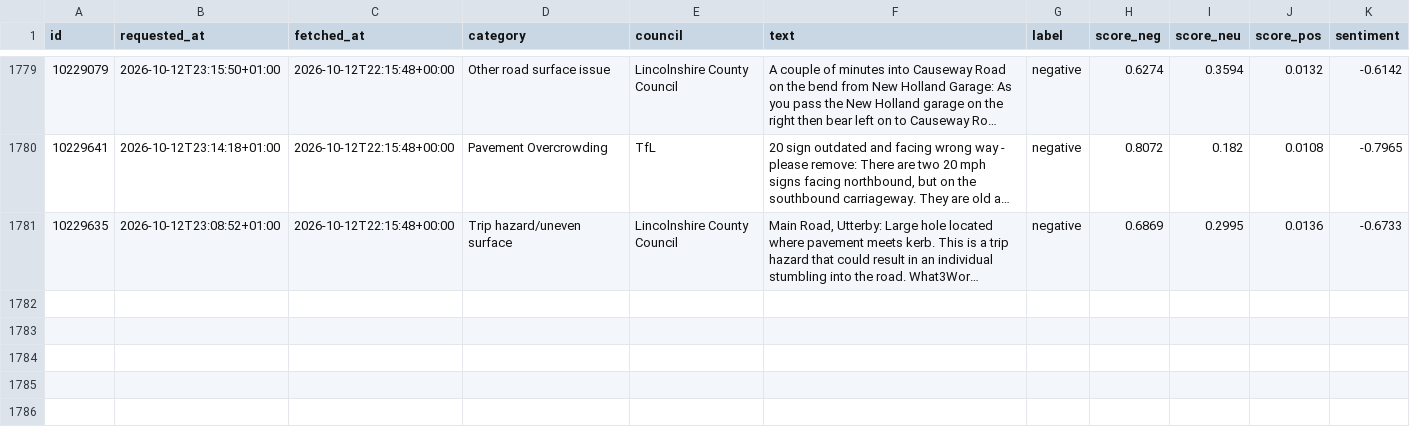
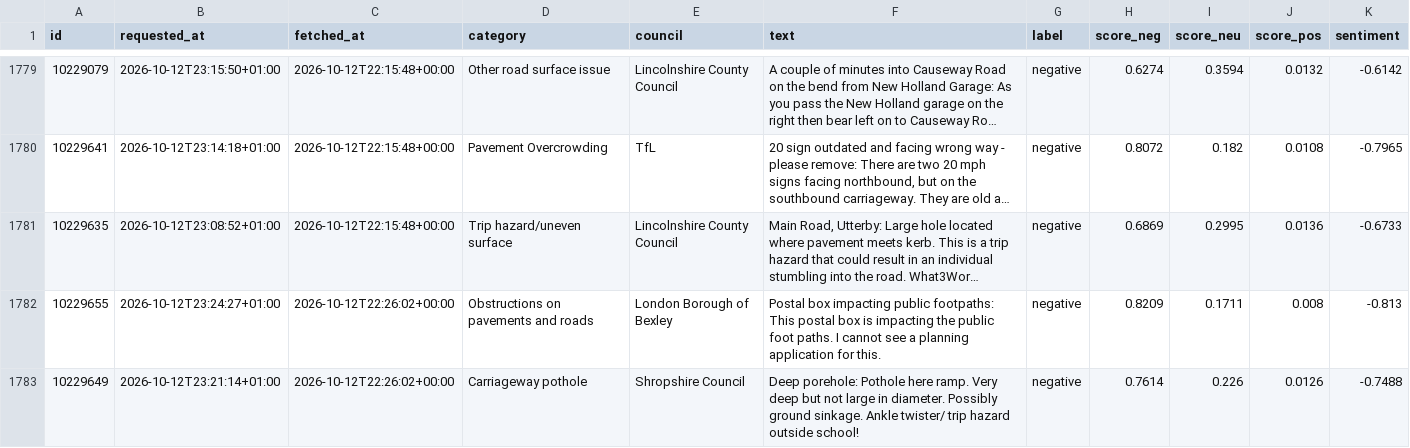
Before and after one commit to Hubertsauce/road-pulse, a CSV file: data/sentiment.csv, drawn as a sheet; only a part is shown, gaps mark what is left out; long unchanged cells end in …; the diff names each change by its address in the sheet, - before the commit and + after, or states it on an @@ line.

```diff
--- a/data/sentiment.csv
+++ b/data/sentiment.csv
+row 1782: 10229655 | 2026-10-12T23:24:27+01:00 | 2026-10-12T22:26:02+00:00 | Obstructions on pavements and roads | London Borough of Bexley | Postal box impacting public footpaths: This postal box is impacting the public foot paths. I cannot see a planning application for this. | negative | 0.8209 | 0.1711 | 0.008 | -0.813
+row 1783: 10229649 | 2026-10-12T23:21:14+01:00 | 2026-10-12T22:26:02+00:00 | Carriageway pothole | Shropshire Council | Deep porehole: Pothole here ramp. Very deep but not large in diameter. Possibly ground sinkage. Ankle twister/ trip hazard outside school! | negative | 0.7614 | 0.226 | 0.0126 | -0.7488
```
Also changed, not shown: 1 other file.
